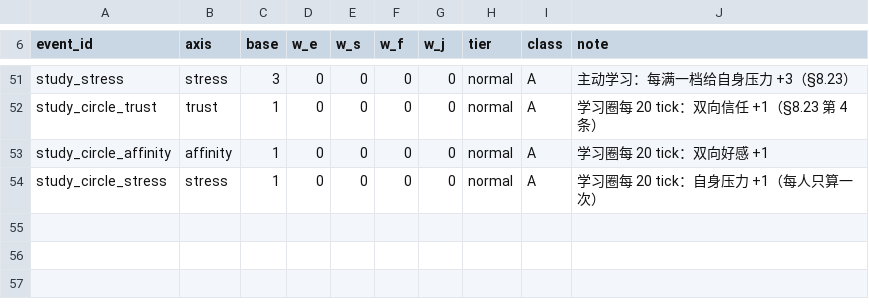
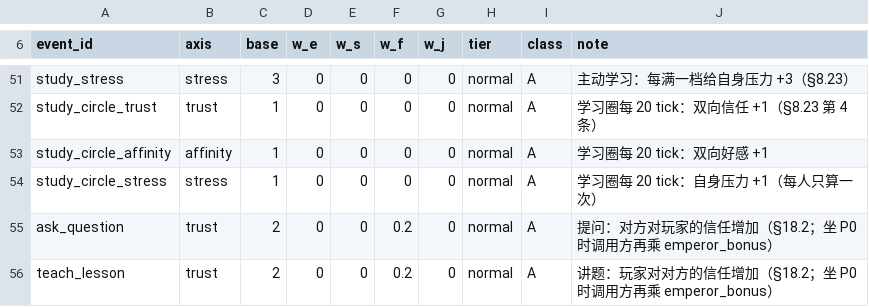
Before and after one commit to jx321720396/Ten-minutes-after-class, a CSV file: data/balance/w_events.csv, drawn as a sheet; only a part is shown, gaps mark what is left out.

```diff
--- a/data/balance/w_events.csv
+++ b/data/balance/w_events.csv
@@ -54 +54,3 @@ study_circle_affinity,affinity,1,0,0,0,0,normal,A,学习圈每 20 tick：双向
 study_circle_stress,stress,1,0,0,0,0,normal,A,学习圈每 20 tick：自身压力 +1（每人只算一次）
+ask_question,trust,2,0,0,0.2,0,normal,A,提问：对方对玩家的信任增加（§18.2；坐 P0 时调用方再乘 emperor_bonus）
+teach_lesson,trust,2,0,0,0.2,0,normal,A,讲题：玩家对对方的信任增加（§18.2；坐 P0 时调用方再乘 emperor_bonus）
```
Also changed, not shown: data/rules/behaviors.csv, data/rules/kernel_params.csv, 22 other files.
